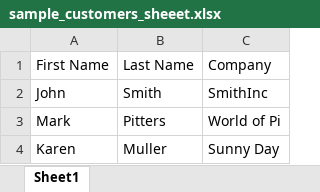
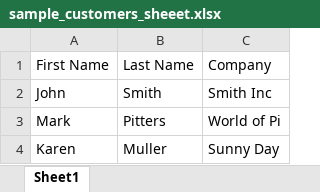
Before and after one commit to DevExpress-Examples/maui-crm-demo, an Excel workbook: CS/CrmDemo/CrmDemo/Resources/Raw/sample_customers_sheeet.xlsx, sheet Sheet1, drawn as a sheet; values as stored, in another font and other column widths than the file's, no borders; table styles not drawn; the diff names each change by its address in the sheet, - before the commit and + after, or states it on an @@ line.

Commit message:
Add files via upload

```diff
--- a/CS/CrmDemo/CrmDemo/Resources/Raw/sample_customers_sheeet.xlsx (sheet Sheet1)
+++ b/CS/CrmDemo/CrmDemo/Resources/Raw/sample_customers_sheeet.xlsx (sheet Sheet1)
-C2: SmithInc
+C2: Smith Inc
```
